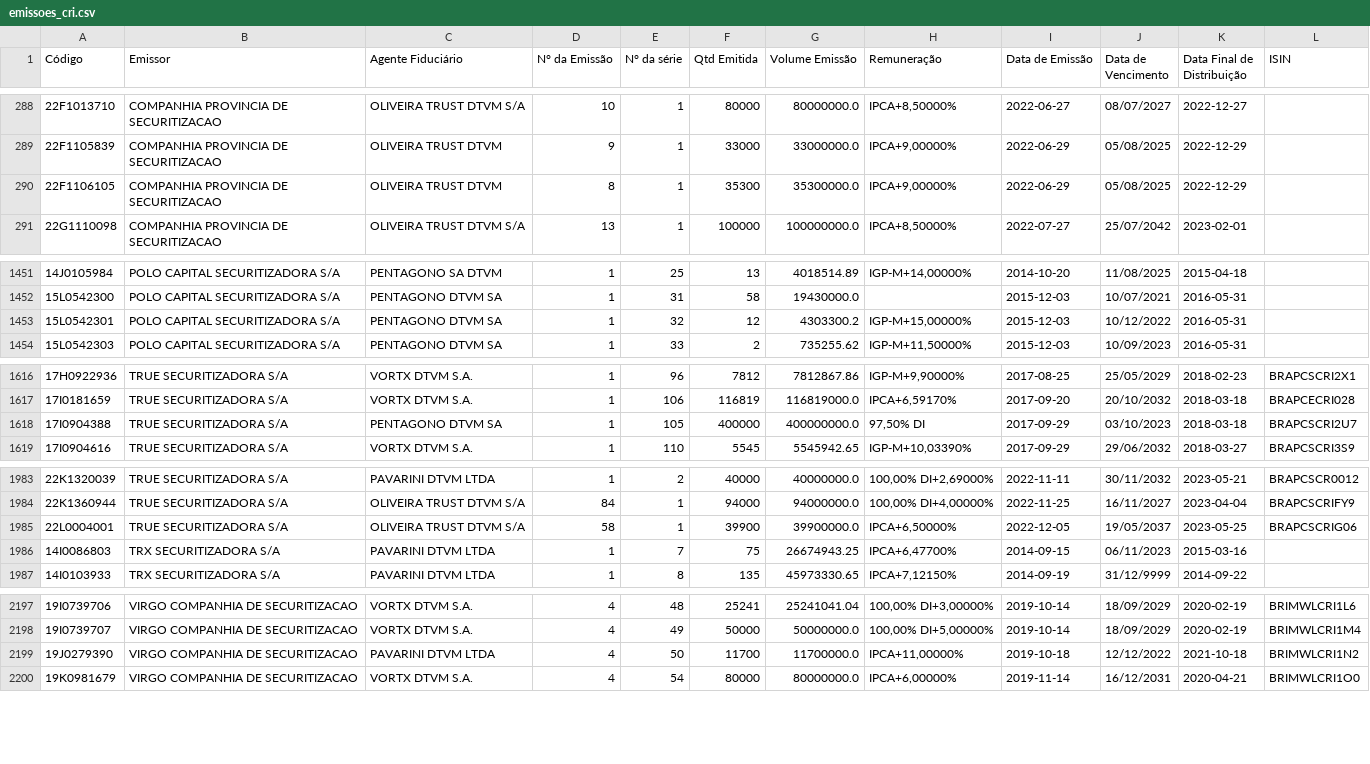
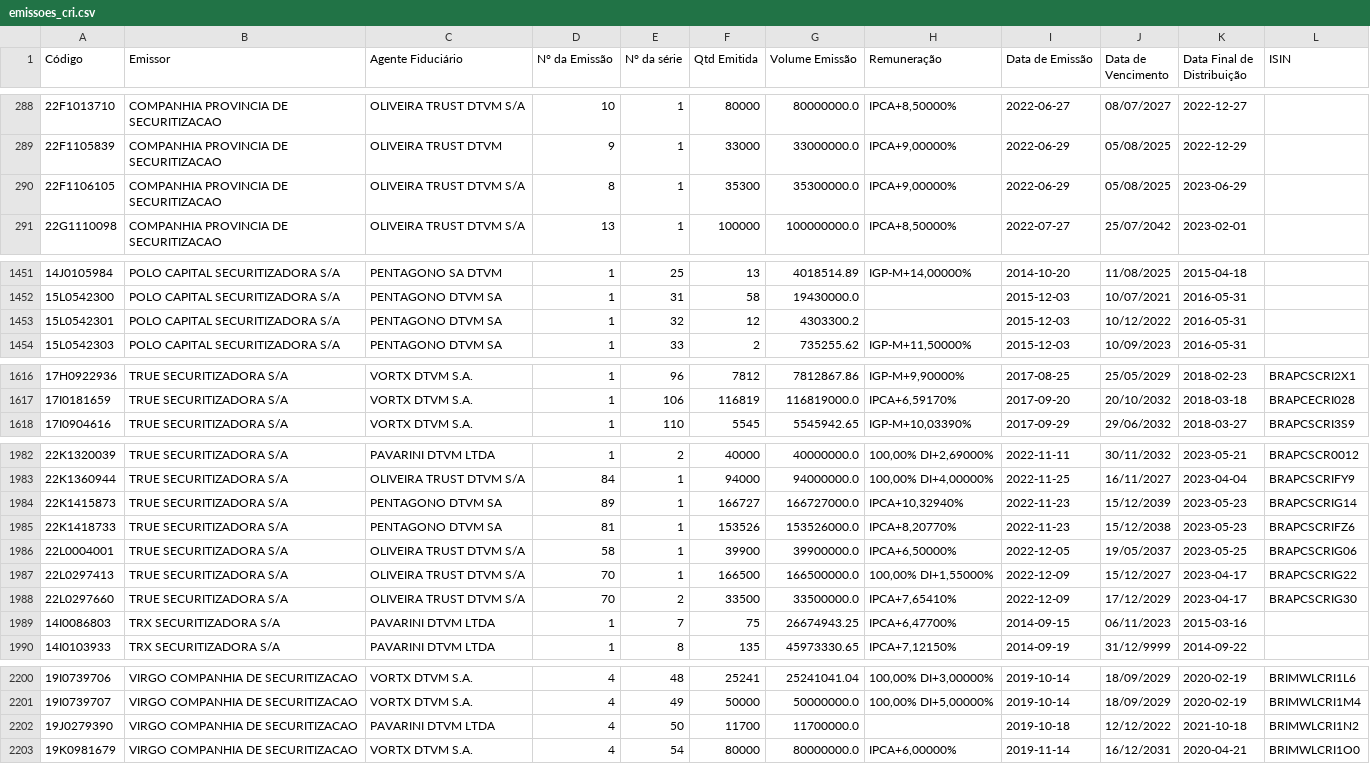
Before and after one commit to moderfla/scraper_cri_cetip, a CSV file: emissoes_cri.csv, drawn as a sheet; only a part is shown, gaps mark what is left out.

```diff
--- a/emissoes_cri.csv
+++ b/emissoes_cri.csv
@@ -289,3 +289,3 @@ Código,Emissor,Agente Fiduciário,N° da Emissão,N° da série,Qtd Emitida,Vol
 22F1105839,COMPANHIA PROVINCIA DE SECURITIZACAO,OLIVEIRA TRUST DTVM,9,1,33000,33000000.0,"IPCA+9,00000%",2022-06-29,05/08/2025,2022-12-29,
-22F1106105,COMPANHIA PROVINCIA DE SECURITIZACAO,OLIVEIRA TRUST DTVM,8,1,35300,35300000.0,"IPCA+9,00000%",2022-06-29,05/08/2025,2022-12-29,
+22F1106105,COMPANHIA PROVINCIA DE SECURITIZACAO,OLIVEIRA TRUST DTVM S/A,8,1,35300,35300000.0,"IPCA+9,00000%",2022-06-29,05/08/2025,2023-06-29,
 22G1110098,COMPANHIA PROVINCIA DE SECURITIZACAO,OLIVEIRA TRUST DTVM S/A,13,1,100000,100000000.0,"IPCA+8,50000%",2022-07-27,25/07/2042,2023-02-01,
@@ -1452,3 +1452,3 @@ Código,Emissor,Agente Fiduciário,N° da Emissão,N° da série,Qtd Emitida,Vol
 15L0542300,POLO CAPITAL SECURITIZADORA S/A,PENTAGONO DTVM SA,1,31,58,19430000.0,,2015-12-03,10/07/2021,2016-05-31,
-15L0542301,POLO CAPITAL SECURITIZADORA S/A,PENTAGONO DTVM SA,1,32,12,4303300.2,"IGP-M+15,00000%",2015-12-03,10/12/2022,2016-05-31,
+15L0542301,POLO CAPITAL SECURITIZADORA S/A,PENTAGONO DTVM SA,1,32,12,4303300.2,,2015-12-03,10/12/2022,2016-05-31,
 15L0542303,POLO CAPITAL SECURITIZADORA S/A,PENTAGONO DTVM SA,1,33,2,735255.62,"IGP-M+11,50000%",2015-12-03,10/09/2023,2016-05-31,
@@ -1617,3 +1617,2 @@ Código,Emissor,Agente Fiduciário,N° da Emissão,N° da série,Qtd Emitida,Vol
 17I0181659,TRUE  SECURITIZADORA S/A,VORTX DTVM S.A.,1,106,116819,116819000.0,"IPCA+6,59170%",2017-09-20,20/10/2032,2018-03-18,BRAPCECRI028
-17I0904388,TRUE  SECURITIZADORA S/A,PENTAGONO DTVM SA,1,105,400000,400000000.0,"97,50% DI",2017-09-29,03/10/2023,2018-03-18,BRAPCSCRI2U7
 17I0904616,TRUE  SECURITIZADORA S/A,VORTX DTVM S.A.,1,110,5545,5545942.65,"IGP-M+10,03390%",2017-09-29,29/06/2032,2018-03-27,BRAPCSCRI3S9
@@ -1984,3 +1983,7 @@ Código,Emissor,Agente Fiduciário,N° da Emissão,N° da série,Qtd Emitida,Vol
 22K1360944,TRUE  SECURITIZADORA S/A,OLIVEIRA TRUST DTVM S/A,84,1,94000,94000000.0,"100,00%  DI+4,00000%",2022-11-25,16/11/2027,2023-04-04,BRAPCSCRIFY9
+22K1415873,TRUE  SECURITIZADORA S/A,PENTAGONO DTVM SA,89,1,166727,166727000.0,"IPCA+10,32940%",2022-11-23,15/12/2039,2023-05-23,BRAPCSCRIG14
+22K1418733,TRUE  SECURITIZADORA S/A,PENTAGONO DTVM SA,81,1,153526,153526000.0,"IPCA+8,20770%",2022-11-23,15/12/2038,2023-05-23,BRAPCSCRIFZ6
 22L0004001,TRUE  SECURITIZADORA S/A,OLIVEIRA TRUST DTVM S/A,58,1,39900,39900000.0,"IPCA+6,50000%",2022-12-05,19/05/2037,2023-05-25,BRAPCSCRIG06
+22L0297413,TRUE  SECURITIZADORA S/A,OLIVEIRA TRUST DTVM S/A,70,1,166500,166500000.0,"100,00%  DI+1,55000%",2022-12-09,15/12/2027,2023-04-17,BRAPCSCRIG22
+22L0297660,TRUE  SECURITIZADORA S/A,OLIVEIRA TRUST DTVM S/A,70,2,33500,33500000.0,"IPCA+7,65410%",2022-12-09,17/12/2029,2023-04-17,BRAPCSCRIG30
 14I0086803,TRX SECURITIZADORA S/A,PAVARINI DTVM LTDA,1,7,75,26674943.25,"IPCA+6,47700%",2014-09-15,06/11/2023,2015-03-16,
@@ -2198,3 +2201,3 @@ Código,Emissor,Agente Fiduciário,N° da Emissão,N° da série,Qtd Emitida,Vol
 19I0739707,VIRGO COMPANHIA DE SECURITIZACAO,VORTX DTVM S.A.,4,49,50000,50000000.0,"100,00%  DI+5,00000%",2019-10-14,18/09/2029,2020-02-19,BRIMWLCRI1M4
-19J0279390,VIRGO COMPANHIA DE SECURITIZACAO,PAVARINI DTVM LTDA,4,50,11700,11700000.0,"IPCA+11,00000%",2019-10-18,12/12/2022,2021-10-18,BRIMWLCRI1N2
+19J0279390,VIRGO COMPANHIA DE SECURITIZACAO,PAVARINI DTVM LTDA,4,50,11700,11700000.0,,2019-10-18,12/12/2022,2021-10-18,BRIMWLCRI1N2
 19K0981679,VIRGO COMPANHIA DE SECURITIZACAO,VORTX DTVM S.A.,4,54,80000,80000000.0,"IPCA+6,00000%",2019-11-14,16/12/2031,2020-04-21,BRIMWLCRI1O0
```
Also changed, not shown: 1 other file.
